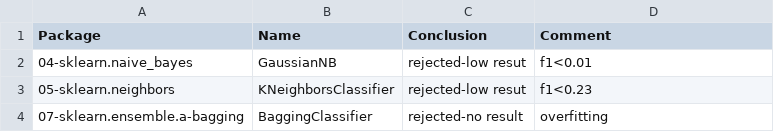
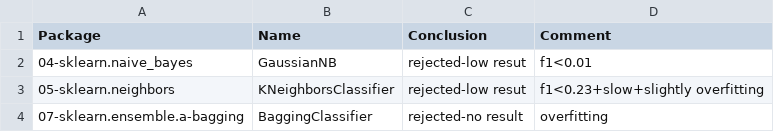
Before and after one commit to franck-benault/creditCardFraudDetection, a CSV file: data/results/conclusion.csv, drawn as a sheet.

Commit message:
[RESULT] add comment

```diff
--- a/data/results/conclusion.csv
+++ b/data/results/conclusion.csv
@@ -2,3 +2,3 @@ Package,Name,Conclusion,Comment
 04-sklearn.naive_bayes,GaussianNB,rejected-low resut,f1<0.01
-05-sklearn.neighbors,KNeighborsClassifier,rejected-low resut,f1<0.23
+05-sklearn.neighbors,KNeighborsClassifier,rejected-low resut,f1<0.23+slow+slightly overfitting
 07-sklearn.ensemble.a-bagging,BaggingClassifier,rejected-no result,overfitting
```
